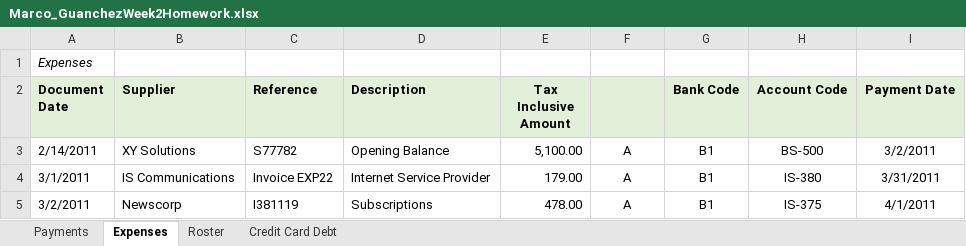
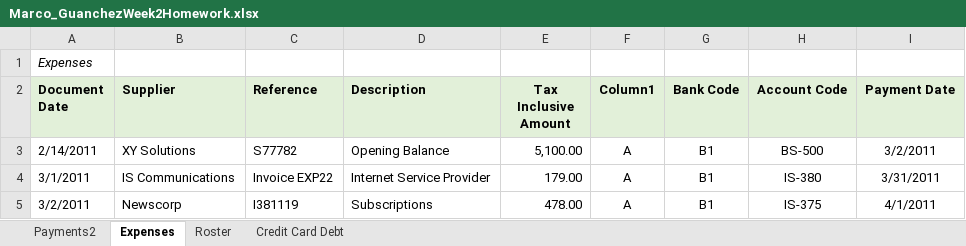
Before and after one commit to MarcoGuanchez/Homework, an Excel workbook: Marco_GuanchezWeek2Homework.xlsx, sheet Expenses, drawn as a sheet; only a part is shown; values as stored, in another font and other column widths than the file's, no borders; table styles not drawn; the diff names each change by its address in the sheet, - before the commit and + after, or states it on an @@ line.

```diff
--- a/Marco_GuanchezWeek2Homework.xlsx (sheet Expenses)
+++ b/Marco_GuanchezWeek2Homework.xlsx (sheet Expenses)
-sheet tab: Payments
+sheet tab: Payments2
-F2: (empty)
+F2: Column1
```
Also changed, not shown: sheet Credit Card Debt, sheet Roster, charts or pictures.
